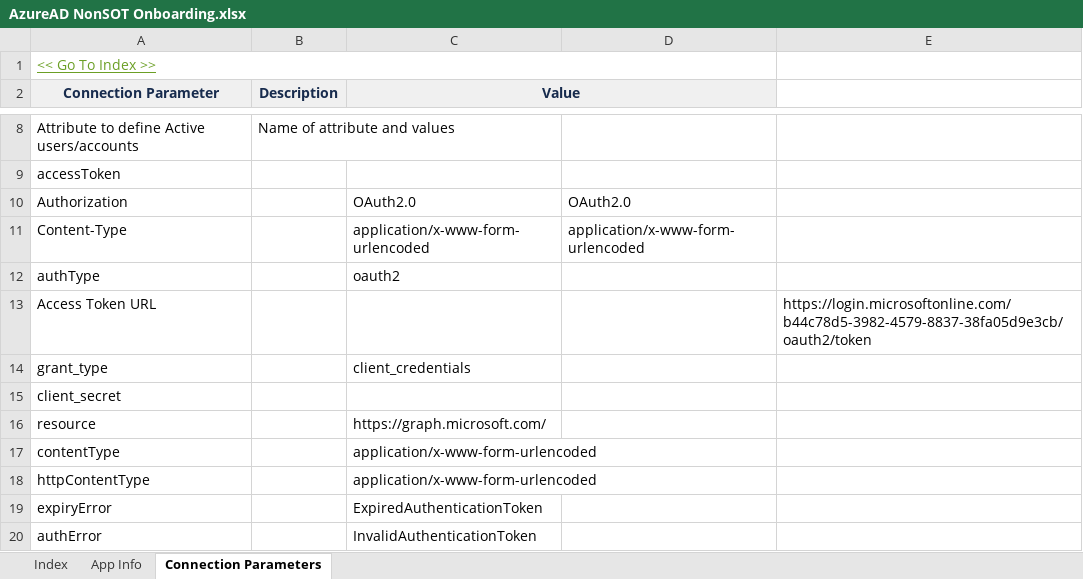
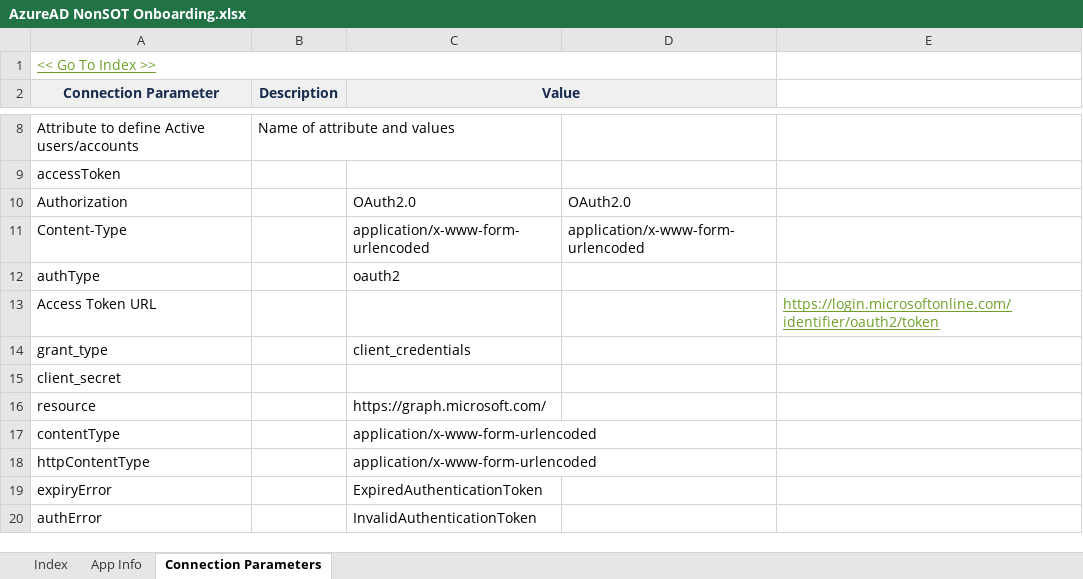
Before and after one commit to rakeshmgoudar0205/SaviyntArtifacts, an Excel workbook: Application Onboarding Sheets/AzureAD NonSOT Onboarding.xlsx, sheet Connection Parameters, drawn as a sheet; only a part is shown, gaps mark what is left out; values as stored, in another font and other column widths than the file's, no borders; the diff names each change by its address in the sheet, - before the commit and + after, or states it on an @@ line.

```diff
--- a/Application Onboarding Sheets/AzureAD NonSOT Onboarding.xlsx (sheet Connection Parameters)
+++ b/Application Onboarding Sheets/AzureAD NonSOT Onboarding.xlsx (sheet Connection Parameters)
-E13: https://login.microsoftonline.com/b44c78d5-3982-4579-8837-38fa05d9e3cb/oauth2/token
+E13: https://login.microsoftonline.com/identifier/oauth2/token
@@ E13 underline: off → on, text colour: black → #6B9F25 @@
```
Also changed, not shown: 15 other files.
